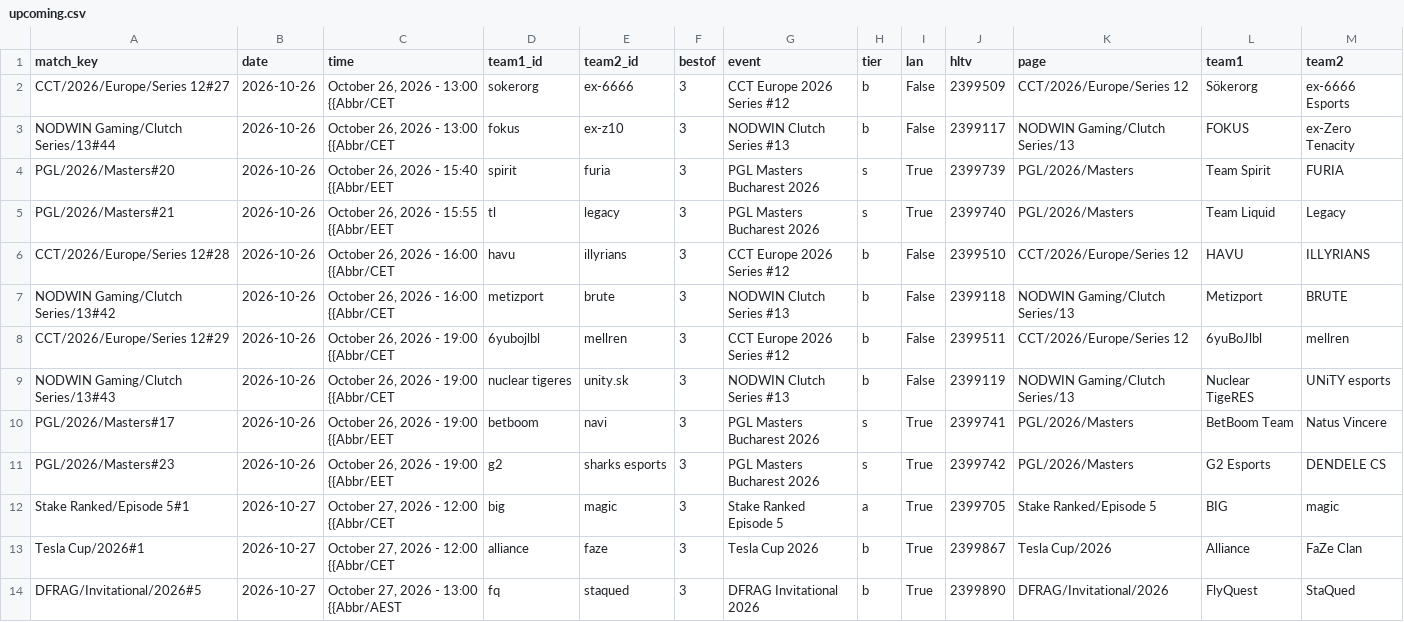
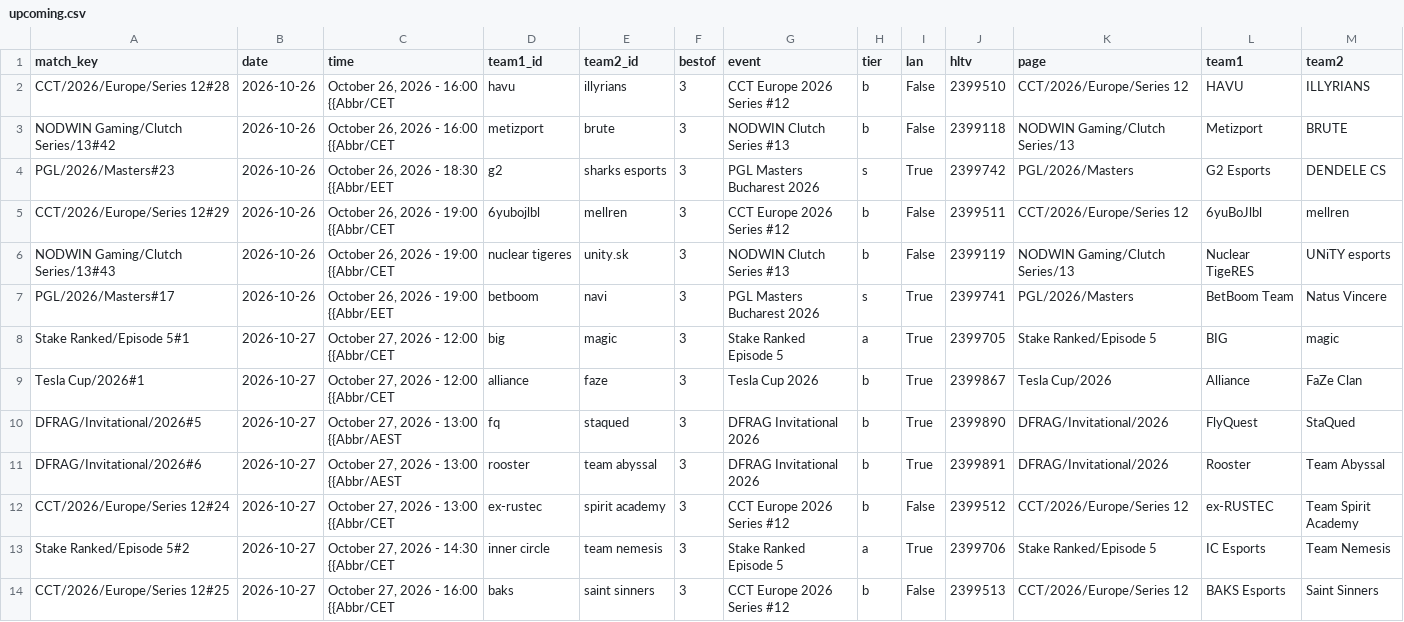
Before and after one commit to sb291099-create/Cs2-form, a CSV file: data/upcoming.csv, drawn as a sheet; only a part is shown; the shorter side is filled out with more unchanged rows; removed rows and columns are numbered as before the commit, all else as after; the diff names each change by its address in the sheet, - before the commit and + after, or states it on an @@ line.

```diff
--- a/data/upcoming.csv
+++ b/data/upcoming.csv
-row 2: CCT/2026/Europe/Series 12#27 | 2026-10-26 | October 26, 2026 - 13:00 {{Abbr/CET | sokerorg | ex-6666 | 3 | CCT Europe 2026 Series #12 | b | False | 2399509 | CCT/2026/Europe/Series 12 | Sökerorg | ex-6666 Esports
-row 3: NODWIN Gaming/Clutch Series/13#44 | 2026-10-26 | October 26, 2026 - 13:00 {{Abbr/CET | fokus | ex-z10 | 3 | NODWIN Clutch Series #13 | b | False | 2399117 | NODWIN Gaming/Clutch Series/13 | FOKUS | ex-Zero Tenacity
-row 4: PGL/2026/Masters#20 | 2026-10-26 | October 26, 2026 - 15:40 {{Abbr/EET | spirit | furia | 3 | PGL Masters Bucharest 2026 | s | True | 2399739 | PGL/2026/Masters | Team Spirit | FURIA
-row 5: PGL/2026/Masters#21 | 2026-10-26 | October 26, 2026 - 15:55 {{Abbr/EET | tl | legacy | 3 | PGL Masters Bucharest 2026 | s | True | 2399740 | PGL/2026/Masters | Team Liquid | Legacy
+row 4: PGL/2026/Masters#23 | 2026-10-26 | October 26, 2026 - 18:30 {{Abbr/EET | g2 | sharks esports | 3 | PGL Masters Bucharest 2026 | s | True | 2399742 | PGL/2026/Masters | G2 Esports | DENDELE CS
-row 11: PGL/2026/Masters#23 | 2026-10-26 | October 26, 2026 - 19:00 {{Abbr/EET | g2 | sharks esports | 3 | PGL Masters Bucharest 2026 | s | True | 2399742 | PGL/2026/Masters | G2 Esports | DENDELE CS
```
Also changed, not shown: data/media.csv, data/ranking.csv, 3 other files.
